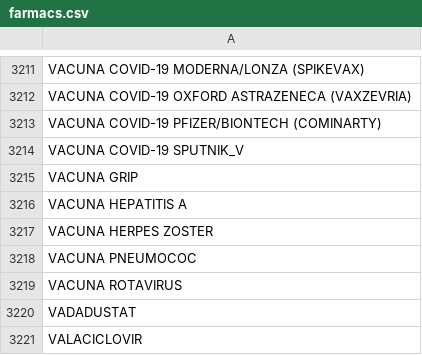
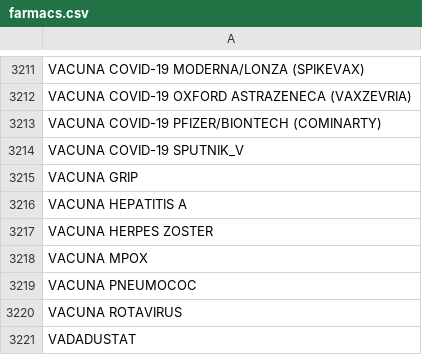
Before and after one commit to montaneva/FVcsv, a CSV file: farmacs.csv, drawn as a sheet; only a part is shown, gaps mark what is left out; the shorter side is filled out with more unchanged rows; the diff names each change by its address in the sheet, - before the commit and + after, or states it on an @@ line.

Commit message:
Update farmacs.csv

```diff
--- a/farmacs.csv
+++ b/farmacs.csv
+row 3218: VACUNA MPOX
```
